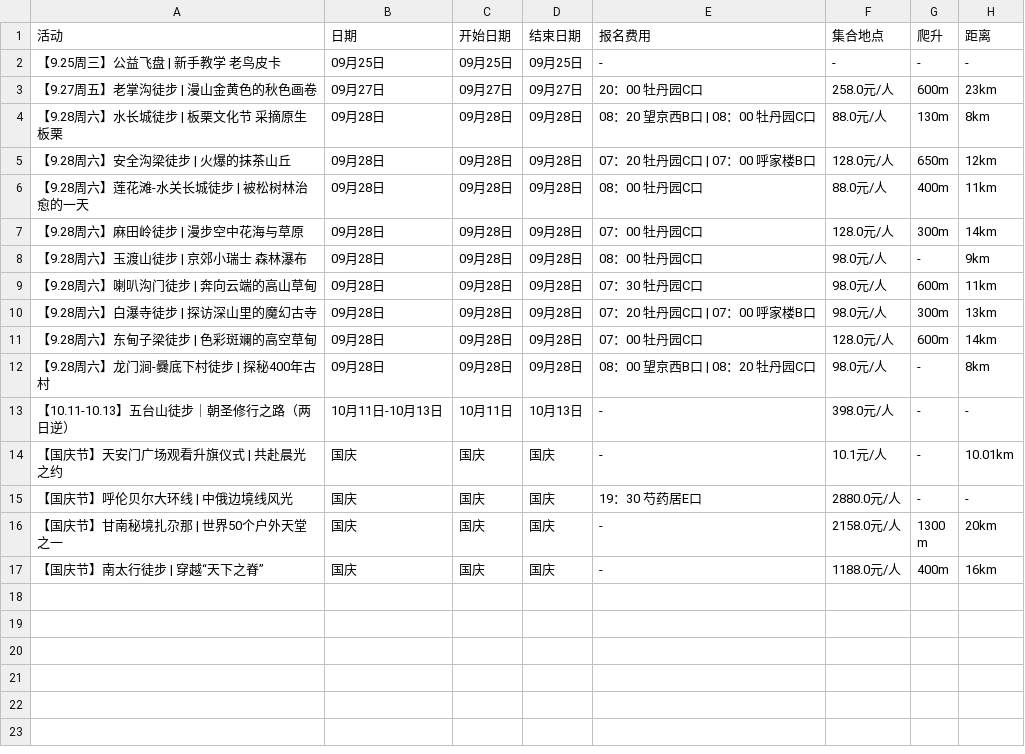
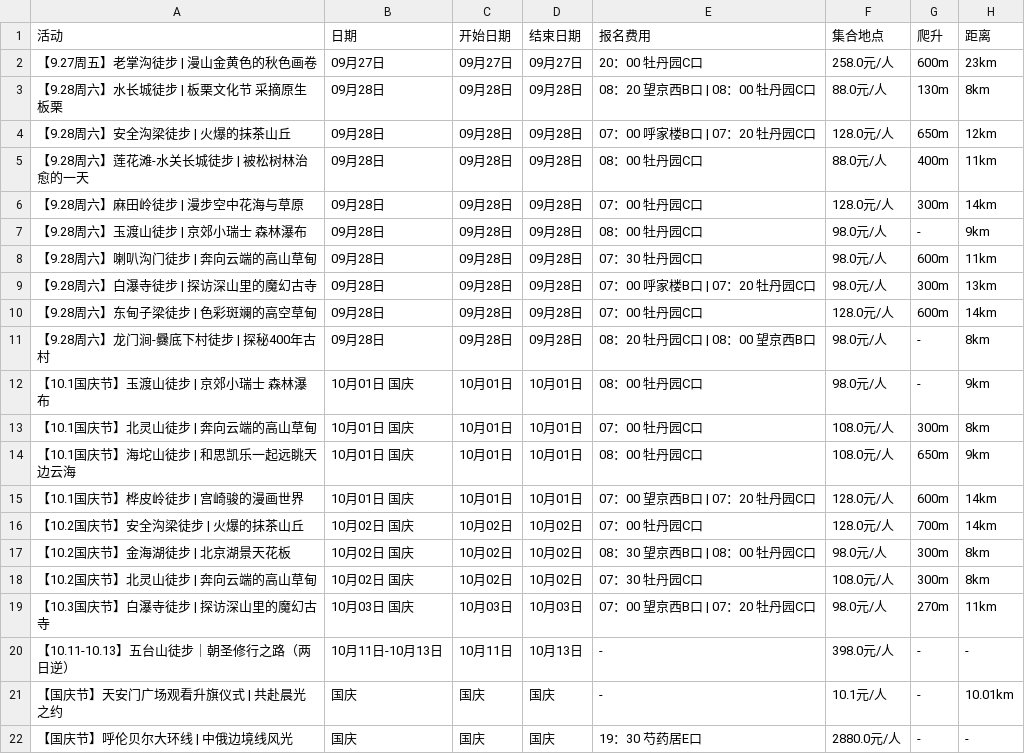
Before and after one commit to 10kshuaizhang/beijing-hiking, a CSV file: results/huwaixing.csv, drawn as a sheet; only a part is shown; the shorter side is filled out with more unchanged rows.

```diff
--- a/results/huwaixing.csv
+++ b/results/huwaixing.csv
@@ -1,6 +1,5 @@
 活动,日期,开始日期,结束日期,报名费用,集合地点,爬升,距离
-【9.25周三】公益飞盘 | 新手教学 老鸟皮卡,09月25日,09月25日,09月25日,-,-,-,-
 【9.27周五】老掌沟徒步 | 漫山金黄色的秋色画卷,09月27日,09月27日,09月27日,20：00 牡丹园C口,258.0元/人,600m,23km
 【9.28周六】水长城徒步 | 板栗文化节 采摘原生板栗,09月28日,09月28日,09月28日,08：20 望京西B口 | 08：00 牡丹园C口,88.0元/人,130m,8km
-【9.28周六】安全沟梁徒步 | 火爆的抹茶山丘,09月28日,09月28日,09月28日,07：20 牡丹园C口 | 07：00 呼家楼B口,128.0元/人,650m,12km
+【9.28周六】安全沟梁徒步 | 火爆的抹茶山丘,09月28日,09月28日,09月28日,07：00 呼家楼B口 | 07：20 牡丹园C口,128.0元/人,650m,12km
 【9.28周六】莲花滩-水关长城徒步 | 被松树林治愈的一天,09月28日,09月28日,09月28日,08：00 牡丹园C口,88.0元/人,400m,11km
@@ -9,5 +8,13 @@
 【9.28周六】喇叭沟门徒步 | 奔向云端的高山草甸,09月28日,09月28日,09月28日,07：30 牡丹园C口,98.0元/人,600m,11km
-【9.28周六】白瀑寺徒步 | 探访深山里的魔幻古寺,09月28日,09月28日,09月28日,07：20 牡丹园C口 | 07：00 呼家楼B口,98.0元/人,300m,13km
+【9.28周六】白瀑寺徒步 | 探访深山里的魔幻古寺,09月28日,09月28日,09月28日,07：00 呼家楼B口 | 07：20 牡丹园C口,98.0元/人,300m,13km
 【9.28周六】东甸子梁徒步 | 色彩斑斓的高空草甸,09月28日,09月28日,09月28日,07：00 牡丹园C口,128.0元/人,600m,14km
-【9.28周六】龙门涧-爨底下村徒步 | 探秘400年古村,09月28日,09月28日,09月28日,08：00 望京西B口 | 08：20 牡丹园C口,98.0元/人,-,8km
+【9.28周六】龙门涧-爨底下村徒步 | 探秘400年古村,09月28日,09月28日,09月28日,08：20 牡丹园C口 | 08：00 望京西B口,98.0元/人,-,8km
+【10.1国庆节】玉渡山徒步 | 京郊小瑞士 森林瀑布,10月01日 国庆,10月01日,10月01日,08：00 牡丹园C口,98.0元/人,-,9km
+【10.1国庆节】北灵山徒步 | 奔向云端的高山草甸,10月01日 国庆,10月01日,10月01日,07：00 牡丹园C口,108.0元/人,300m,8km
+【10.1国庆节】海坨山徒步 | 和思凯乐一起远眺天边云海,10月01日 国庆,10月01日,10月01日,08：00 牡丹园C口,108.0元/人,650m,9km
+【10.1国庆节】桦皮岭徒步 | 宫崎骏的漫画世界,10月01日 国庆,10月01日,10月01日,07：00 望京西B口 | 07：20 牡丹园C口,128.0元/人,600m,14km
+【10.2国庆节】安全沟梁徒步 | 火爆的抹茶山丘,10月02日 国庆,10月02日,10月02日,07：00 牡丹园C口,128.0元/人,700m,14km
+【10.2国庆节】金海湖徒步 | 北京湖景天花板,10月02日 国庆,10月02日,10月02日,08：30 望京西B口 | 08：00 牡丹园C口,98.0元/人,300m,8km
+【10.2国庆节】北灵山徒步 | 奔向云端的高山草甸,10月02日 国庆,10月02日,10月02日,07：30 牡丹园C口,108.0元/人,300m,8km
+【10.3国庆节】白瀑寺徒步 | 探访深山里的魔幻古寺,10月03日 国庆,10月03日,10月03日,07：00 望京西B口 | 07：20 牡丹园C口,98.0元/人,270m,11km
 【10.11-10.13】五台山徒步｜朝圣修行之路（两日逆）,10月11日-10月13日,10月11日,10月13日,-,398.0元/人,-,-
```
Also changed, not shown: results/beilv.csv.
